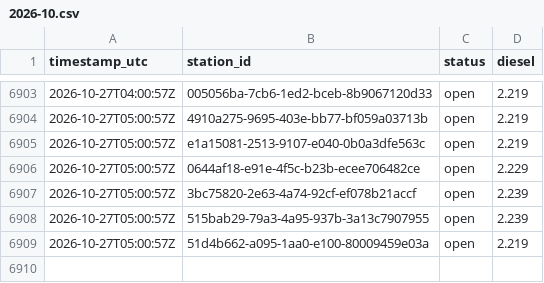
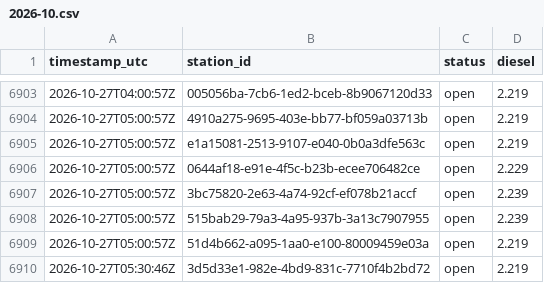
Before and after one commit to Hannibal2404/Tanken, a CSV file: data/prices/2026-10.csv, drawn as a sheet; only a part is shown, gaps mark what is left out; the diff names each change by its address in the sheet, - before the commit and + after, or states it on an @@ line.

```diff
--- a/data/prices/2026-10.csv
+++ b/data/prices/2026-10.csv
+row 6910: 2026-10-27T05:30:46Z | 3d5d33e1-982e-4bd9-831c-7710f4b2bd72 | open | 2.219
```
Also changed, not shown: 1 other file.
